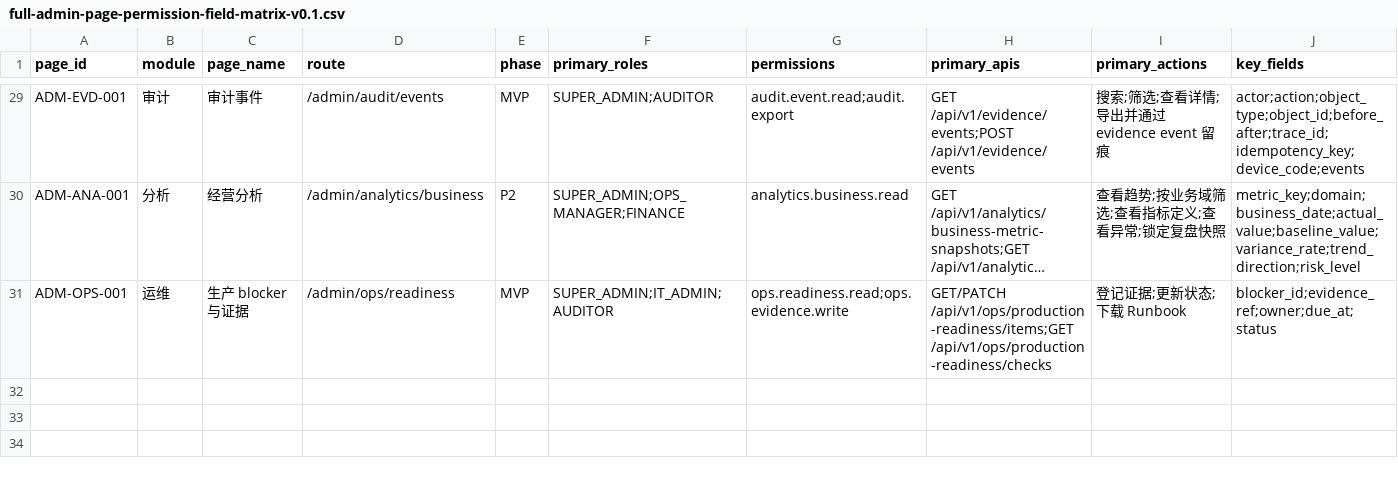
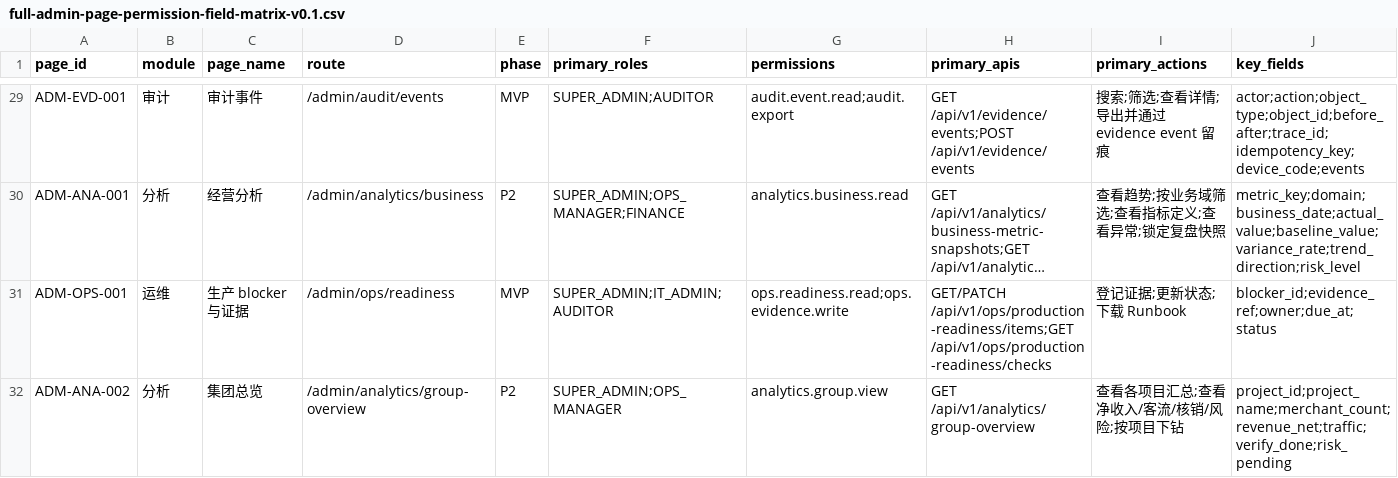
Before and after one commit to jxh1979/mall, a CSV file: docs/full-admin-page-permission-field-matrix-v0.1.csv, drawn as a sheet; only a part is shown, gaps mark what is left out; long unchanged cells end in …; rows hold the shown columns only; the diff names each change by its address in the sheet, - before the commit and + after, or states it on an @@ line.

```diff
--- a/docs/full-admin-page-permission-field-matrix-v0.1.csv
+++ b/docs/full-admin-page-permission-field-matrix-v0.1.csv
+row 32: ADM-ANA-002 | 分析 | 集团总览 | /admin/analytics/group-overview | P2 | SUPER_ADMIN;OPS_MANAGER | analytics.group.view | GET /api/v1/analytics/group-overview | 查看各项目汇总;查看净收入/客流/核销/风险;按项目下钻 | project_id;project_name;merchant_count;revenue_net;traffic;verify_done;risk_pending
```
Also changed, not shown: docs/domain-ownership-scope-audit-v0.1.csv, 30 other files.
